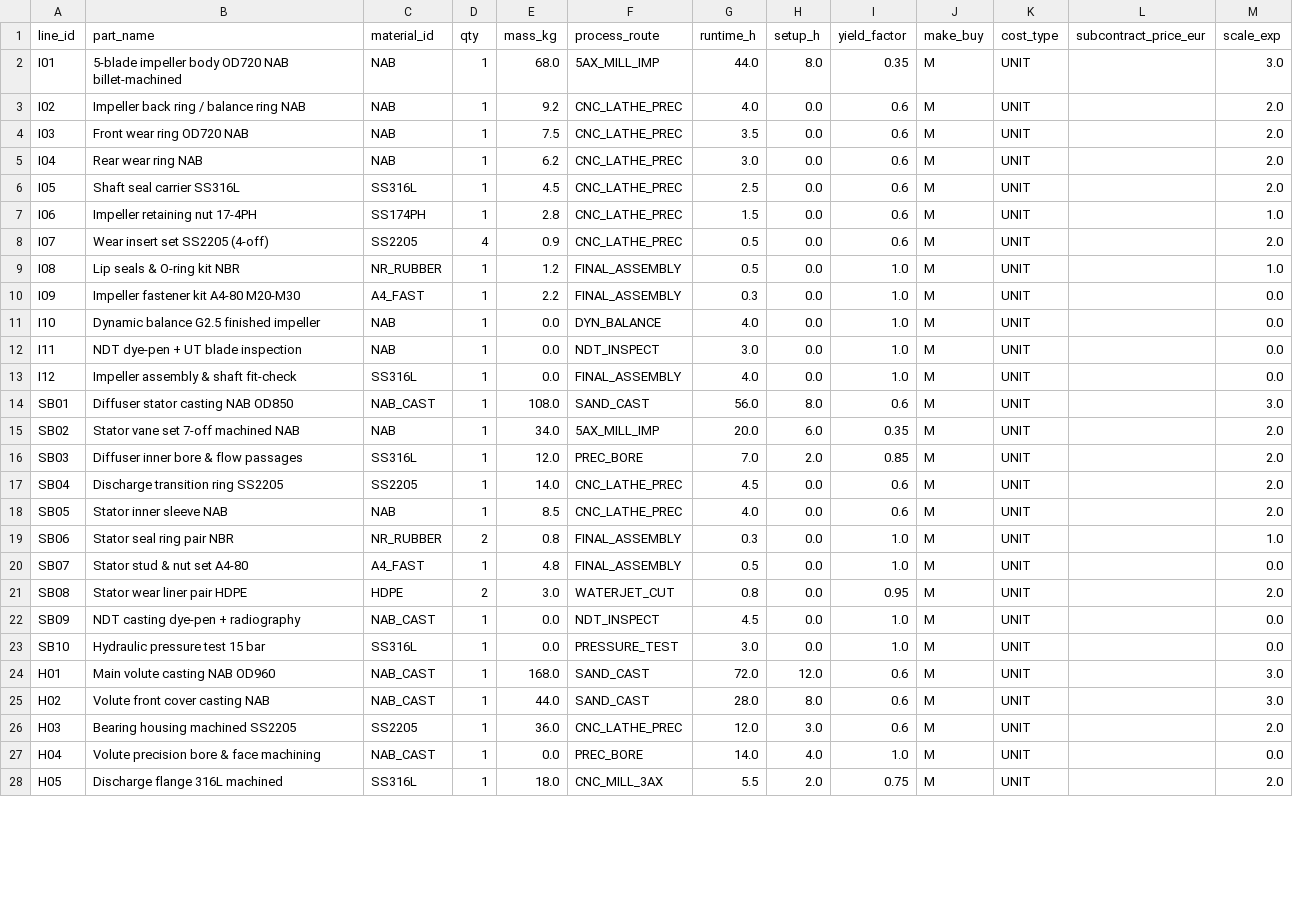
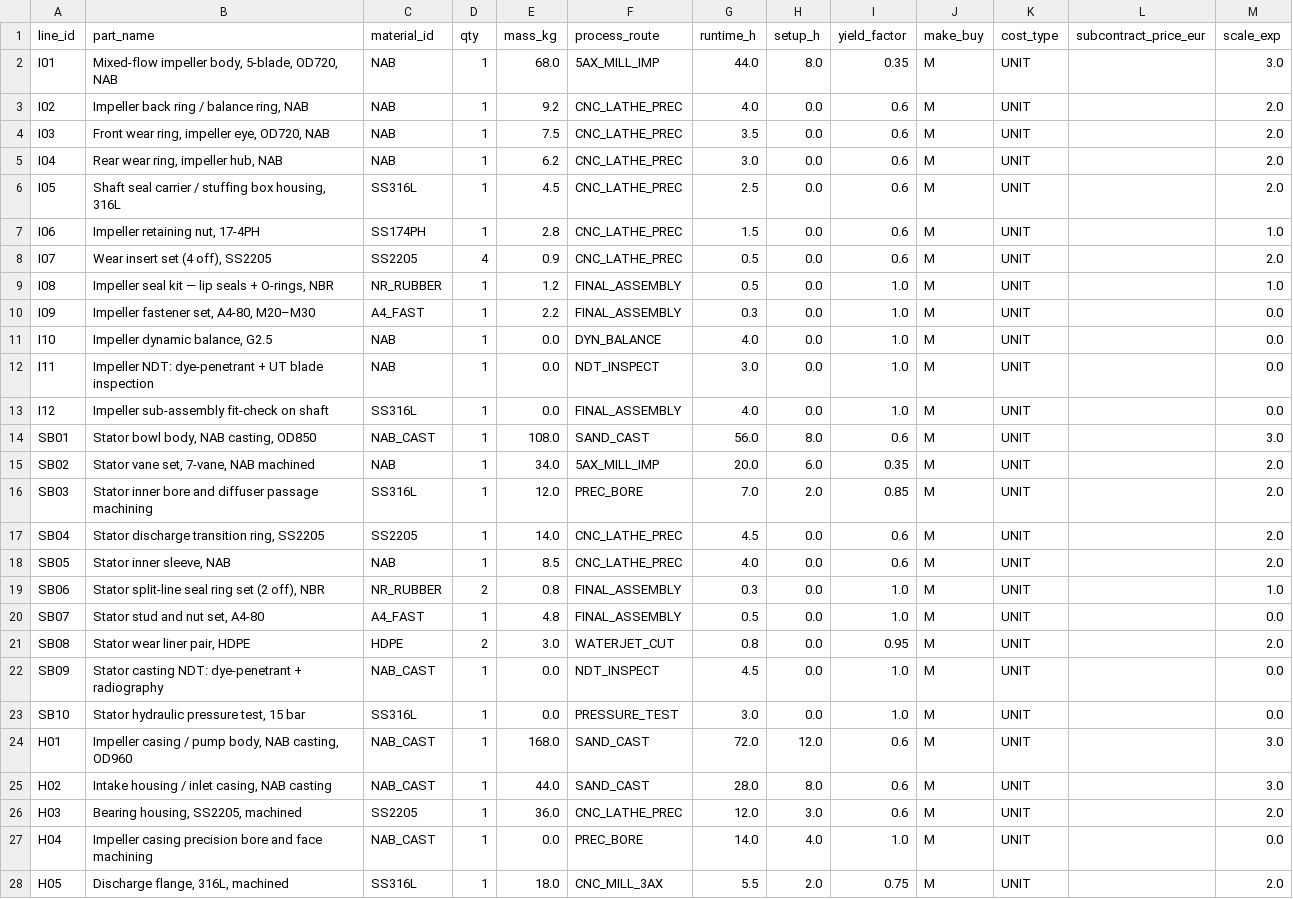
Before and after one commit to gerrit0492-create/Cost-forge-2-test, a CSV file: data/bom.csv, drawn as a sheet; only a part is shown; the diff covers the shown part only.

```diff
--- a/data/bom.csv
+++ b/data/bom.csv
@@ -1,28 +1,28 @@
 line_id,part_name,material_id,qty,mass_kg,process_route,runtime_h,setup_h,yield_factor,make_buy,cost_type,subcontract_price_eur,scale_exp
-I01,5-blade impeller body OD720 NAB billet-machined,NAB,1,68.0,5AX_MILL_IMP,44.0,8.0,0.35,M,UNIT,,3.0
-I02,Impeller back ring / balance ring NAB,NAB,1,9.2,CNC_LATHE_PREC,4.0,0.0,0.6,M,UNIT,,2.0
-I03,Front wear ring OD720 NAB,NAB,1,7.5,CNC_LATHE_PREC,3.5,0.0,0.6,M,UNIT,,2.0
-I04,Rear wear ring NAB,NAB,1,6.2,CNC_LATHE_PREC,3.0,0.0,0.6,M,UNIT,,2.0
-I05,Shaft seal carrier SS316L,SS316L,1,4.5,CNC_LATHE_PREC,2.5,0.0,0.6,M,UNIT,,2.0
-I06,Impeller retaining nut 17-4PH,SS174PH,1,2.8,CNC_LATHE_PREC,1.5,0.0,0.6,M,UNIT,,1.0
-I07,Wear insert set SS2205 (4-off),SS2205,4,0.9,CNC_LATHE_PREC,0.5,0.0,0.6,M,UNIT,,2.0
-I08,Lip seals & O-ring kit NBR,NR_RUBBER,1,1.2,FINAL_ASSEMBLY,0.5,0.0,1.0,M,UNIT,,1.0
-I09,Impeller fastener kit A4-80 M20-M30,A4_FAST,1,2.2,FINAL_ASSEMBLY,0.3,0.0,1.0,M,UNIT,,0.0
-I10,Dynamic balance G2.5 finished impeller,NAB,1,0.0,DYN_BALANCE,4.0,0.0,1.0,M,UNIT,,0.0
-I11,NDT dye-pen + UT blade inspection,NAB,1,0.0,NDT_INSPECT,3.0,0.0,1.0,M,UNIT,,0.0
-I12,Impeller assembly & shaft fit-check,SS316L,1,0.0,FINAL_ASSEMBLY,4.0,0.0,1.0,M,UNIT,,0.0
-SB01,Diffuser stator casting NAB OD850,NAB_CAST,1,108.0,SAND_CAST,56.0,8.0,0.6,M,UNIT,,3.0
-SB02,Stator vane set 7-off machined NAB,NAB,1,34.0,5AX_MILL_IMP,20.0,6.0,0.35,M,UNIT,,2.0
-SB03,Diffuser inner bore & flow passages,SS316L,1,12.0,PREC_BORE,7.0,2.0,0.85,M,UNIT,,2.0
-SB04,Discharge transition ring SS2205,SS2205,1,14.0,CNC_LATHE_PREC,4.5,0.0,0.6,M,UNIT,,2.0
-SB05,Stator inner sleeve NAB,NAB,1,8.5,CNC_LATHE_PREC,4.0,0.0,0.6,M,UNIT,,2.0
-SB06,Stator seal ring pair NBR,NR_RUBBER,2,0.8,FINAL_ASSEMBLY,0.3,0.0,1.0,M,UNIT,,1.0
-SB07,Stator stud & nut set A4-80,A4_FAST,1,4.8,FINAL_ASSEMBLY,0.5,0.0,1.0,M,UNIT,,0.0
-SB08,Stator wear liner pair HDPE,HDPE,2,3.0,WATERJET_CUT,0.8,0.0,0.95,M,UNIT,,2.0
-SB09,NDT casting dye-pen + radiography,NAB_CAST,1,0.0,NDT_INSPECT,4.5,0.0,1.0,M,UNIT,,0.0
-SB10,Hydraulic pressure test 15 bar,SS316L,1,0.0,PRESSURE_TEST,3.0,0.0,1.0,M,UNIT,,0.0
-H01,Main volute casting NAB OD960,NAB_CAST,1,168.0,SAND_CAST,72.0,12.0,0.6,M,UNIT,,3.0
-H02,Volute front cover casting NAB,NAB_CAST,1,44.0,SAND_CAST,28.0,8.0,0.6,M,UNIT,,3.0
-H03,Bearing housing machined SS2205,SS2205,1,36.0,CNC_LATHE_PREC,12.0,3.0,0.6,M,UNIT,,2.0
-H04,Volute precision bore & face machining,NAB_CAST,1,0.0,PREC_BORE,14.0,4.0,1.0,M,UNIT,,0.0
-H05,Discharge flange 316L machined,SS316L,1,18.0,CNC_MILL_3AX,5.5,2.0,0.75,M,UNIT,,2.0
+I01,"Mixed-flow impeller body, 5-blade, OD720, NAB",NAB,1,68.0,5AX_MILL_IMP,44.0,8.0,0.35,M,UNIT,,3.0
+I02,"Impeller back ring / balance ring, NAB",NAB,1,9.2,CNC_LATHE_PREC,4.0,0.0,0.6,M,UNIT,,2.0
+I03,"Front wear ring, impeller eye, OD720, NAB",NAB,1,7.5,CNC_LATHE_PREC,3.5,0.0,0.6,M,UNIT,,2.0
+I04,"Rear wear ring, impeller hub, NAB",NAB,1,6.2,CNC_LATHE_PREC,3.0,0.0,0.6,M,UNIT,,2.0
+I05,"Shaft seal carrier / stuffing box housing, 316L",SS316L,1,4.5,CNC_LATHE_PREC,2.5,0.0,0.6,M,UNIT,,2.0
+I06,"Impeller retaining nut, 17-4PH",SS174PH,1,2.8,CNC_LATHE_PREC,1.5,0.0,0.6,M,UNIT,,1.0
+I07,"Wear insert set (4 off), SS2205",SS2205,4,0.9,CNC_LATHE_PREC,0.5,0.0,0.6,M,UNIT,,2.0
+I08,"Impeller seal kit — lip seals + O-rings, NBR",NR_RUBBER,1,1.2,FINAL_ASSEMBLY,0.5,0.0,1.0,M,UNIT,,1.0
+I09,"Impeller fastener set, A4-80, M20–M30",A4_FAST,1,2.2,FINAL_ASSEMBLY,0.3,0.0,1.0,M,UNIT,,0.0
+I10,"Impeller dynamic balance, G2.5",NAB,1,0.0,DYN_BALANCE,4.0,0.0,1.0,M,UNIT,,0.0
+I11,Impeller NDT: dye-penetrant + UT blade inspection,NAB,1,0.0,NDT_INSPECT,3.0,0.0,1.0,M,UNIT,,0.0
+I12,Impeller sub-assembly fit-check on shaft,SS316L,1,0.0,FINAL_ASSEMBLY,4.0,0.0,1.0,M,UNIT,,0.0
+SB01,"Stator bowl body, NAB casting, OD850",NAB_CAST,1,108.0,SAND_CAST,56.0,8.0,0.6,M,UNIT,,3.0
+SB02,"Stator vane set, 7-vane, NAB machined",NAB,1,34.0,5AX_MILL_IMP,20.0,6.0,0.35,M,UNIT,,2.0
+SB03,Stator inner bore and diffuser passage machining,SS316L,1,12.0,PREC_BORE,7.0,2.0,0.85,M,UNIT,,2.0
+SB04,"Stator discharge transition ring, SS2205",SS2205,1,14.0,CNC_LATHE_PREC,4.5,0.0,0.6,M,UNIT,,2.0
+SB05,"Stator inner sleeve, NAB",NAB,1,8.5,CNC_LATHE_PREC,4.0,0.0,0.6,M,UNIT,,2.0
+SB06,"Stator split-line seal ring set (2 off), NBR",NR_RUBBER,2,0.8,FINAL_ASSEMBLY,0.3,0.0,1.0,M,UNIT,,1.0
+SB07,"Stator stud and nut set, A4-80",A4_FAST,1,4.8,FINAL_ASSEMBLY,0.5,0.0,1.0,M,UNIT,,0.0
+SB08,"Stator wear liner pair, HDPE",HDPE,2,3.0,WATERJET_CUT,0.8,0.0,0.95,M,UNIT,,2.0
+SB09,Stator casting NDT: dye-penetrant + radiography,NAB_CAST,1,0.0,NDT_INSPECT,4.5,0.0,1.0,M,UNIT,,0.0
+SB10,"Stator hydraulic pressure test, 15 bar",SS316L,1,0.0,PRESSURE_TEST,3.0,0.0,1.0,M,UNIT,,0.0
+H01,"Impeller casing / pump body, NAB casting, OD960",NAB_CAST,1,168.0,SAND_CAST,72.0,12.0,0.6,M,UNIT,,3.0
+H02,"Intake housing / inlet casing, NAB casting",NAB_CAST,1,44.0,SAND_CAST,28.0,8.0,0.6,M,UNIT,,3.0
+H03,"Bearing housing, SS2205, machined",SS2205,1,36.0,CNC_LATHE_PREC,12.0,3.0,0.6,M,UNIT,,2.0
+H04,Impeller casing precision bore and face machining,NAB_CAST,1,0.0,PREC_BORE,14.0,4.0,1.0,M,UNIT,,0.0
+H05,"Discharge flange, 316L, machined",SS316L,1,18.0,CNC_MILL_3AX,5.5,2.0,0.75,M,UNIT,,2.0
```
Also changed, not shown: 112 edited cells elsewhere in this file.
